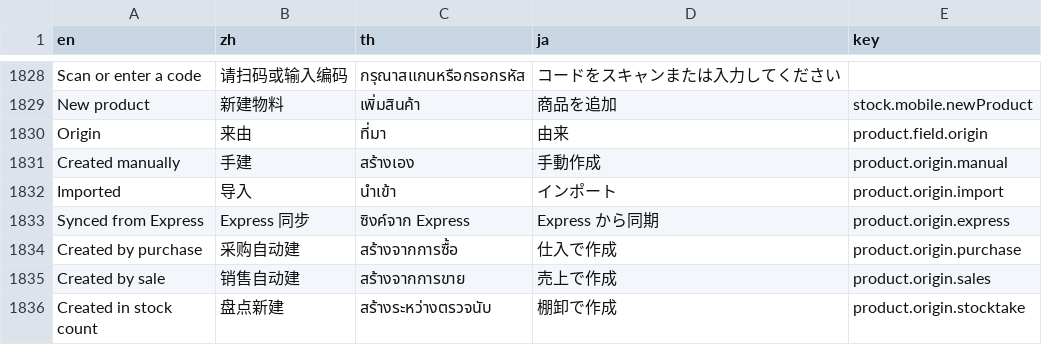
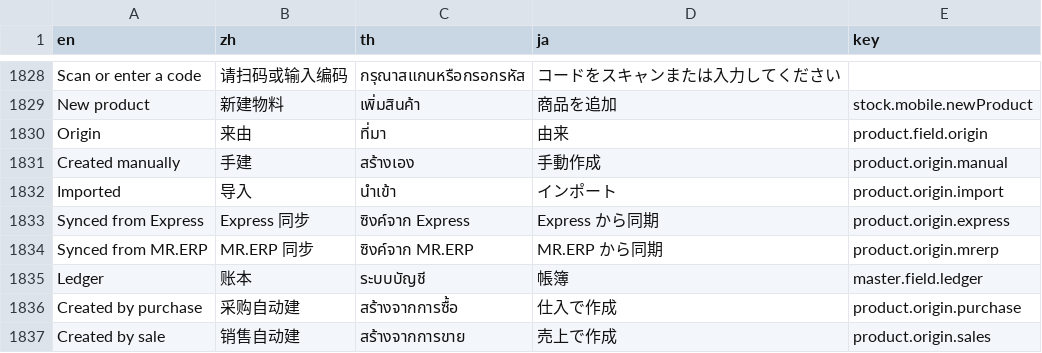
Before and after one commit to skin306152-star/pearnly, a TSV file: apps/pearnly_erp_portal/pearnly_erp_portal/i18n/messages.tsv, drawn as a sheet; only a part is shown, gaps mark what is left out; the shorter side is filled out with more unchanged rows; the diff names each change by its address in the sheet, - before the commit and + after, or states it on an @@ line.

Commit message:
feat: MR.ERP masters reach ERP the same way as Express: a server-side whole read of the account set (its own export pages for customers, suppliers and items, the stock-by-warehouse report, unit names) in the Express masters shape, landed by the same express.masters.apply with a read-only ledger source on customers, suppliers, items and warehouses, queued on the erp_masters lane when a company is linked, after a write and hourly unless the company has been idle for 14 days; on test01 TEST2019 one read is 10 requests, 0.46 s and 533 KB through the shared session without a new login

```diff
--- a/apps/pearnly_erp_portal/pearnly_erp_portal/i18n/messages.tsv
+++ b/apps/pearnly_erp_portal/pearnly_erp_portal/i18n/messages.tsv
+row 1834: Synced from MR.ERP | MR.ERP 同步 | ซิงค์จาก MR.ERP | MR.ERP から同期 | product.origin.mrerp
+row 1835: Ledger | 账本 | ระบบบัญชี | 帳簿 | master.field.ledger
```
Also changed, not shown: 24 other files.
